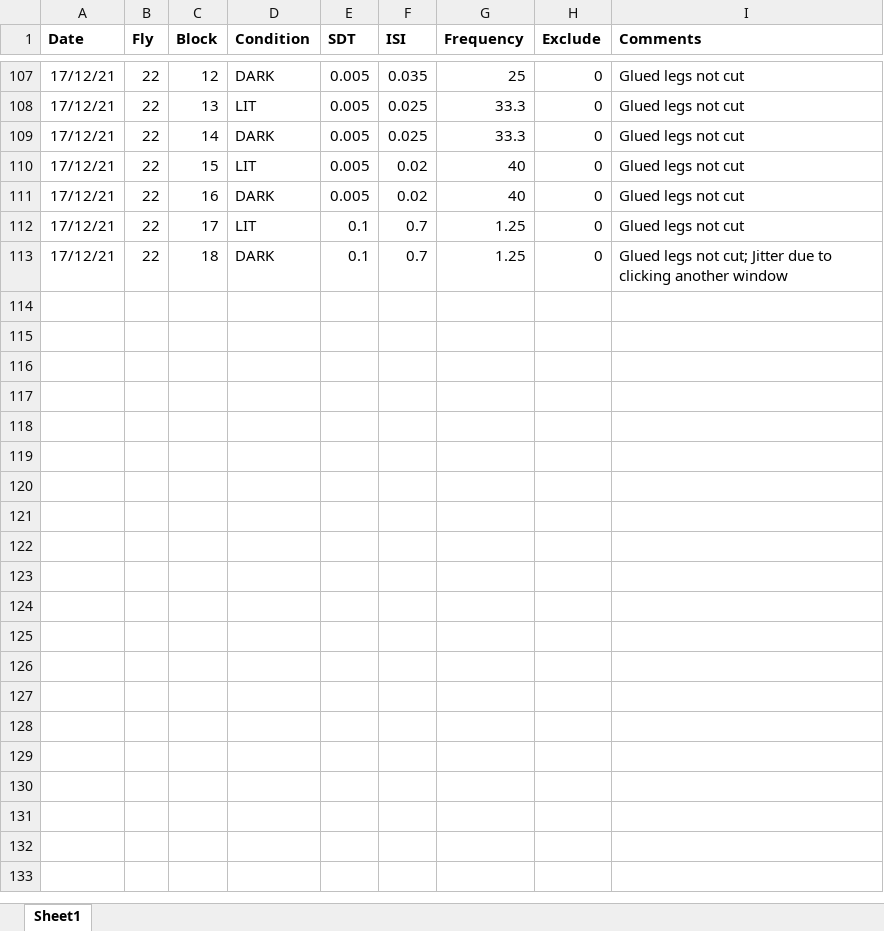
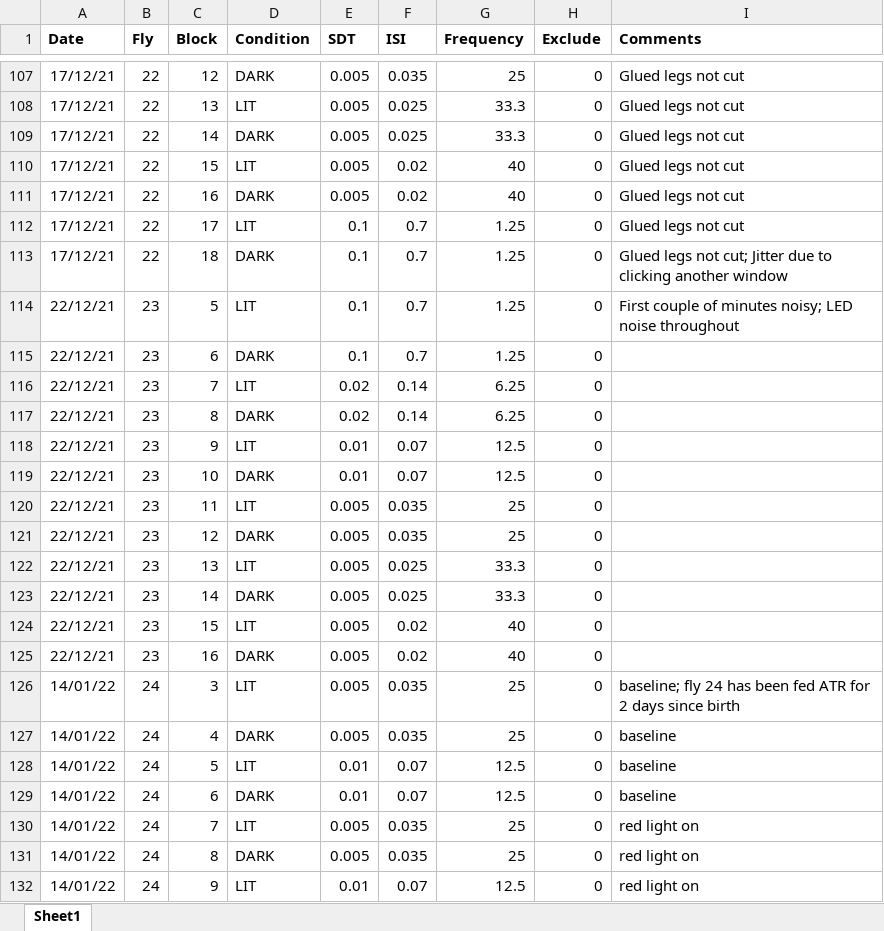
Before and after one commit to dinisov/seq_eff_erp, an Excel workbook: fly_record.xlsx, sheet Sheet1, drawn as a sheet; only a part is shown, gaps mark what is left out; values as stored, in another font and other column widths than the file's, no borders; the diff covers the shown part only; the diff names each change by its address in the sheet, - before the commit and + after, or states it on an @@ line.

Commit message:
Frequency domain analysis

```diff
--- a/fly_record.xlsx (sheet Sheet1)
+++ b/fly_record.xlsx (sheet Sheet1)
+row 114: 22/12/21 | 23 | 5 | LIT | 0.1 | 0.7 | 1.25 | 0 | First couple of minutes noisy; LED noise throughout
+row 115: 22/12/21 | 23 | 6 | DARK | 0.1 | 0.7 | 1.25 | 0
+row 116: 22/12/21 | 23 | 7 | LIT | 0.02 | 0.14 | 6.25 | 0
+row 117: 22/12/21 | 23 | 8 | DARK | 0.02 | 0.14 | 6.25 | 0
+row 118: 22/12/21 | 23 | 9 | LIT | 0.01 | 0.07 | 12.5 | 0
+row 119: 22/12/21 | 23 | 10 | DARK | 0.01 | 0.07 | 12.5 | 0
+row 120: 22/12/21 | 23 | 11 | LIT | 0.005 | 0.035 | 25 | 0
+row 121: 22/12/21 | 23 | 12 | DARK | 0.005 | 0.035 | 25 | 0
+row 122: 22/12/21 | 23 | 13 | LIT | 0.005 | 0.025 | 33.3 | 0
+row 123: 22/12/21 | 23 | 14 | DARK | 0.005 | 0.025 | 33.3 | 0
+row 124: 22/12/21 | 23 | 15 | LIT | 0.005 | 0.02 | 40 | 0
+row 125: 22/12/21 | 23 | 16 | DARK | 0.005 | 0.02 | 40 | 0
+row 126: 14/01/22 | 24 | 3 | LIT | 0.005 | 0.035 | 25 | 0 | baseline; fly 24 has been fed ATR for 2 days since birth
+row 127: 14/01/22 | 24 | 4 | DARK | 0.005 | 0.035 | 25 | 0 | baseline
+row 128: 14/01/22 | 24 | 5 | LIT | 0.01 | 0.07 | 12.5 | 0 | baseline
+row 129: 14/01/22 | 24 | 6 | DARK | 0.01 | 0.07 | 12.5 | 0 | baseline
+row 130: 14/01/22 | 24 | 7 | LIT | 0.005 | 0.035 | 25 | 0 | red light on
+row 131: 14/01/22 | 24 | 8 | DARK | 0.005 | 0.035 | 25 | 0 | red light on
+row 132: 14/01/22 | 24 | 9 | LIT | 0.01 | 0.07 | 12.5 | 0 | red light on
```
Also changed, not shown: 51 added rows elsewhere in this sheet, 6 other files.
